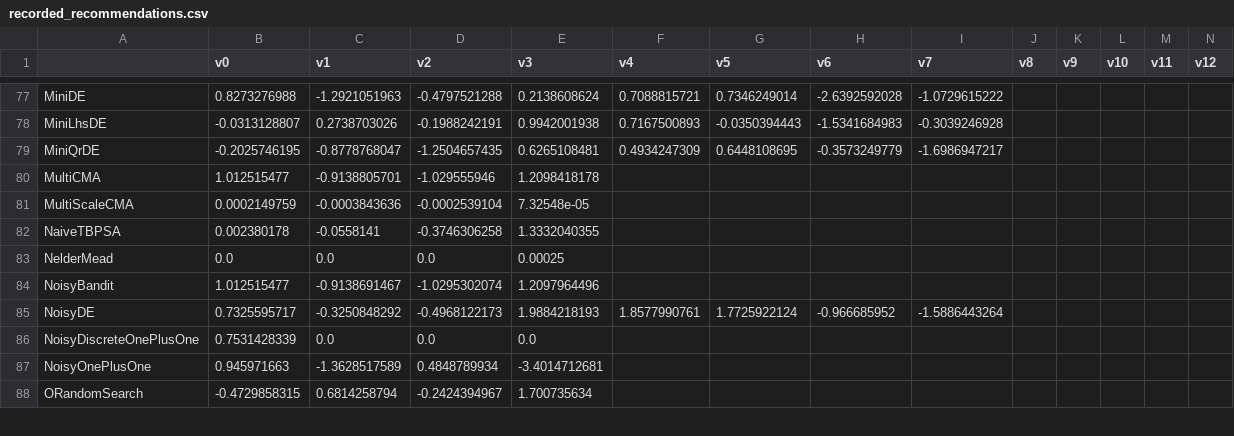
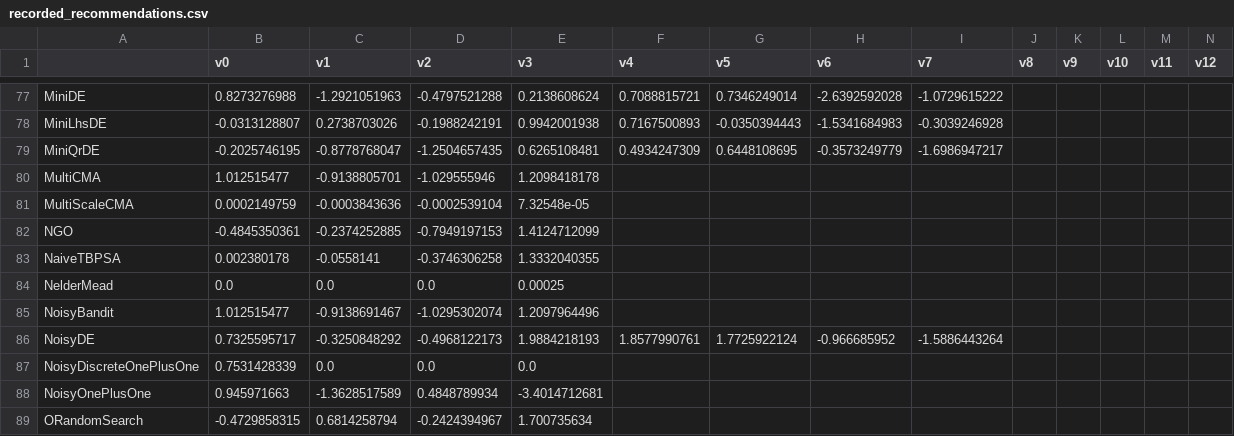
Before and after one commit to facebookresearch/nevergrad, a CSV file: nevergrad/optimization/recorded_recommendations.csv, drawn as a sheet; only a part is shown, gaps mark what is left out; rows hold the shown columns only; the diff names each change by its address in the sheet, - before the commit and + after, or states it on an @@ line.

```diff
--- a/nevergrad/optimization/recorded_recommendations.csv
+++ b/nevergrad/optimization/recorded_recommendations.csv
+row 82: NGO | -0.4845350361 | -0.2374252885 | -0.7949197153 | 1.4124712099
```
Also changed, not shown: 2 other files.
